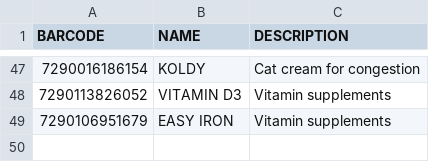
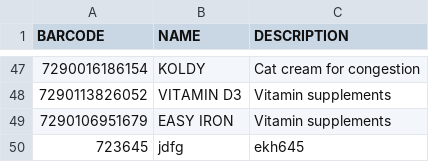
Before and after one commit to VladFeldfix/Inventory-Manager, a CSV file: items.csv, drawn as a sheet; only a part is shown, gaps mark what is left out.

```diff
--- a/items.csv
+++ b/items.csv
@@ -49 +49,2 @@ BARCODE,NAME,DESCRIPTION
 7290106951679,EASY IRON,Vitamin supplements
+723645,jdfg,ekh645
```
Also changed, not shown: 22 other files.
